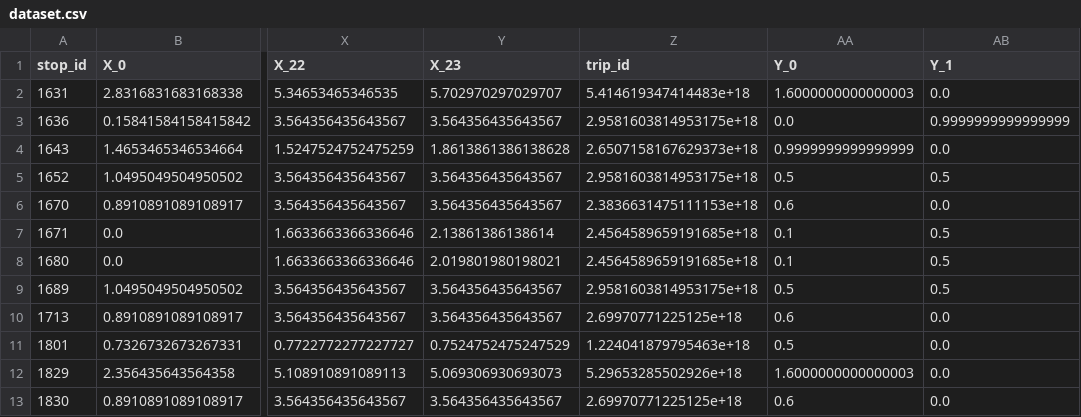
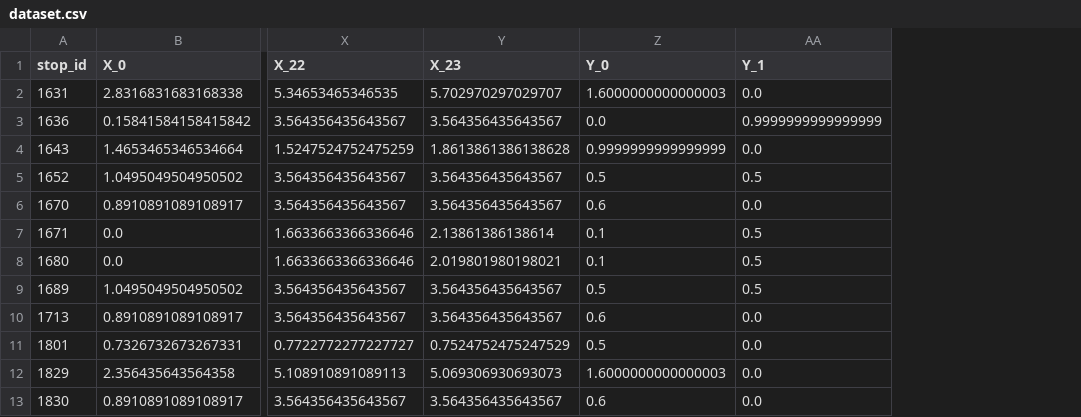
Before and after one commit to StanislasDOZIAS/INF442, a CSV file: dataset.csv, drawn as a sheet; only a part is shown, gaps mark what is left out; the diff names each change by its address in the sheet, - before the commit and + after, or states it on an @@ line.

```diff
--- a/dataset.csv
+++ b/dataset.csv
-column Z (trip_id), rows 2-13: 5.414619347414483e+18 | 2.9581603814953175e+18 | 2.6507158167629373e+18 | 2.9581603814953175e+18 | 2.3836631475111153e+18 | 2.4564589659191685e+18 | 2.4564589659191685e+18 | 2.9581603814953175e+18 | 2.69970771225125e+18 | 1.224041879795463e+18 | 5.29653285502926e+18 | 2.69970771225125e+18
```
Also changed, not shown: 2 other files.
